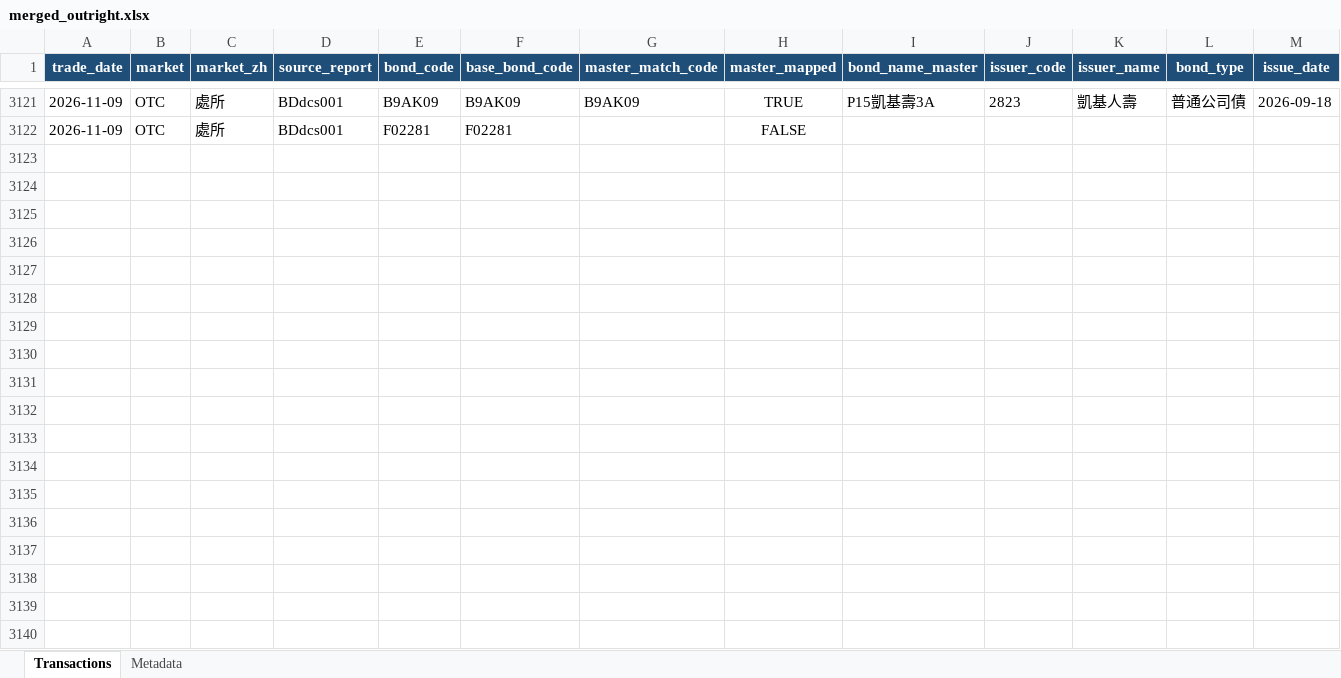
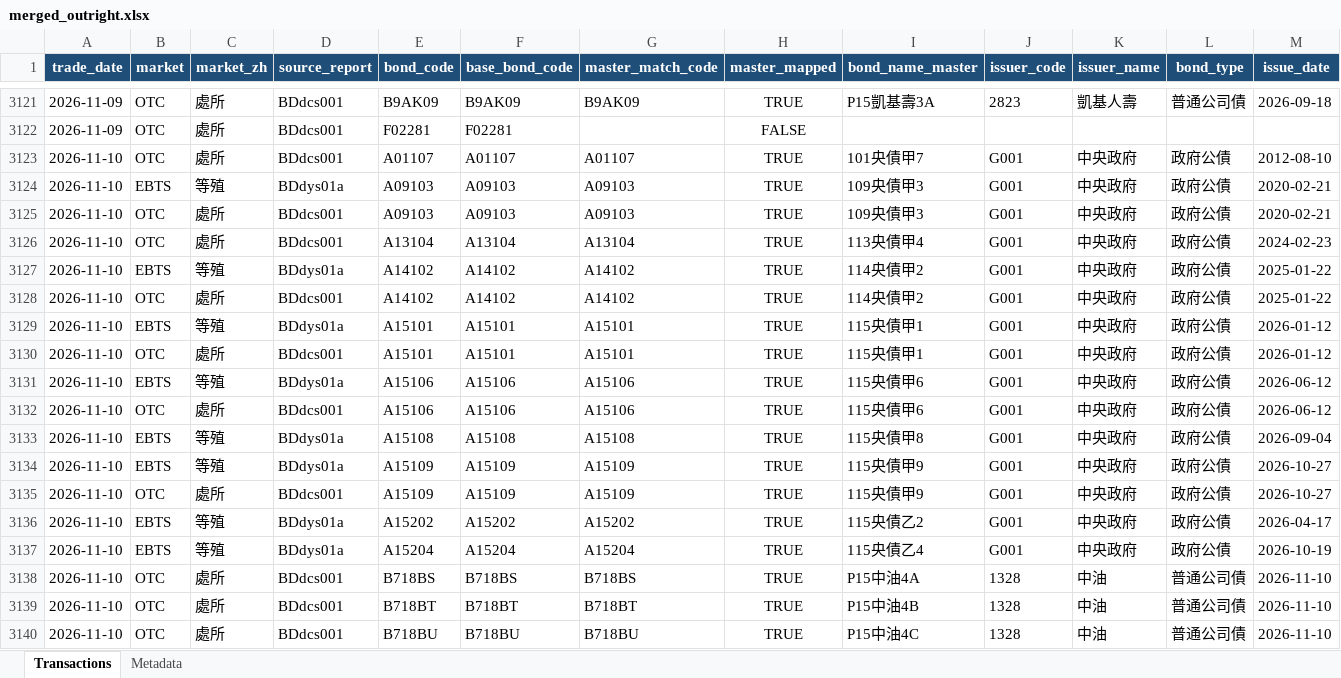
Before and after one commit to bruce851117/tw-bond, an Excel workbook: data/merged_outright.xlsx, sheet Transactions, drawn as a sheet; only a part is shown, gaps mark what is left out; values as stored, in another font and other column widths than the file's, no borders; rows hold the shown columns only; the diff covers the shown part only; the diff names each change by its address in the sheet, - before the commit and + after, or states it on an @@ line.

```diff
--- a/data/merged_outright.xlsx (sheet Transactions)
+++ b/data/merged_outright.xlsx (sheet Transactions)
+row 3123: 2026-11-10 | OTC | 處所 | BDdcs001 | A01107 | A01107 | A01107 | TRUE | 101央債甲7 | G001 | 中央政府 | 政府公債 | 2012-08-10
+row 3124: 2026-11-10 | EBTS | 等殖 | BDdys01a | A09103 | A09103 | A09103 | TRUE | 109央債甲3 | G001 | 中央政府 | 政府公債 | 2020-02-21
+row 3125: 2026-11-10 | OTC | 處所 | BDdcs001 | A09103 | A09103 | A09103 | TRUE | 109央債甲3 | G001 | 中央政府 | 政府公債 | 2020-02-21
+row 3126: 2026-11-10 | OTC | 處所 | BDdcs001 | A13104 | A13104 | A13104 | TRUE | 113央債甲4 | G001 | 中央政府 | 政府公債 | 2024-02-23
+row 3127: 2026-11-10 | EBTS | 等殖 | BDdys01a | A14102 | A14102 | A14102 | TRUE | 114央債甲2 | G001 | 中央政府 | 政府公債 | 2025-01-22
+row 3128: 2026-11-10 | OTC | 處所 | BDdcs001 | A14102 | A14102 | A14102 | TRUE | 114央債甲2 | G001 | 中央政府 | 政府公債 | 2025-01-22
+row 3129: 2026-11-10 | EBTS | 等殖 | BDdys01a | A15101 | A15101 | A15101 | TRUE | 115央債甲1 | G001 | 中央政府 | 政府公債 | 2026-01-12
+row 3130: 2026-11-10 | OTC | 處所 | BDdcs001 | A15101 | A15101 | A15101 | TRUE | 115央債甲1 | G001 | 中央政府 | 政府公債 | 2026-01-12
+row 3131: 2026-11-10 | EBTS | 等殖 | BDdys01a | A15106 | A15106 | A15106 | TRUE | 115央債甲6 | G001 | 中央政府 | 政府公債 | 2026-06-12
+row 3132: 2026-11-10 | OTC | 處所 | BDdcs001 | A15106 | A15106 | A15106 | TRUE | 115央債甲6 | G001 | 中央政府 | 政府公債 | 2026-06-12
+row 3133: 2026-11-10 | EBTS | 等殖 | BDdys01a | A15108 | A15108 | A15108 | TRUE | 115央債甲8 | G001 | 中央政府 | 政府公債 | 2026-09-04
+row 3134: 2026-11-10 | EBTS | 等殖 | BDdys01a | A15109 | A15109 | A15109 | TRUE | 115央債甲9 | G001 | 中央政府 | 政府公債 | 2026-10-27
+row 3135: 2026-11-10 | OTC | 處所 | BDdcs001 | A15109 | A15109 | A15109 | TRUE | 115央債甲9 | G001 | 中央政府 | 政府公債 | 2026-10-27
+row 3136: 2026-11-10 | EBTS | 等殖 | BDdys01a | A15202 | A15202 | A15202 | TRUE | 115央債乙2 | G001 | 中央政府 | 政府公債 | 2026-04-17
+row 3137: 2026-11-10 | EBTS | 等殖 | BDdys01a | A15204 | A15204 | A15204 | TRUE | 115央債乙4 | G001 | 中央政府 | 政府公債 | 2026-10-19
+row 3138: 2026-11-10 | OTC | 處所 | BDdcs001 | B718BS | B718BS | B718BS | TRUE | P15中油4A | 1328 | 中油 | 普通公司債 | 2026-11-10
+row 3139: 2026-11-10 | OTC | 處所 | BDdcs001 | B718BT | B718BT | B718BT | TRUE | P15中油4B | 1328 | 中油 | 普通公司債 | 2026-11-10
+row 3140: 2026-11-10 | OTC | 處所 | BDdcs001 | B718BU | B718BU | B718BU | TRUE | P15中油4C | 1328 | 中油 | 普通公司債 | 2026-11-10
```
Also changed, not shown: 4 added rows elsewhere in this sheet, sheet Metadata, 4 other files.
